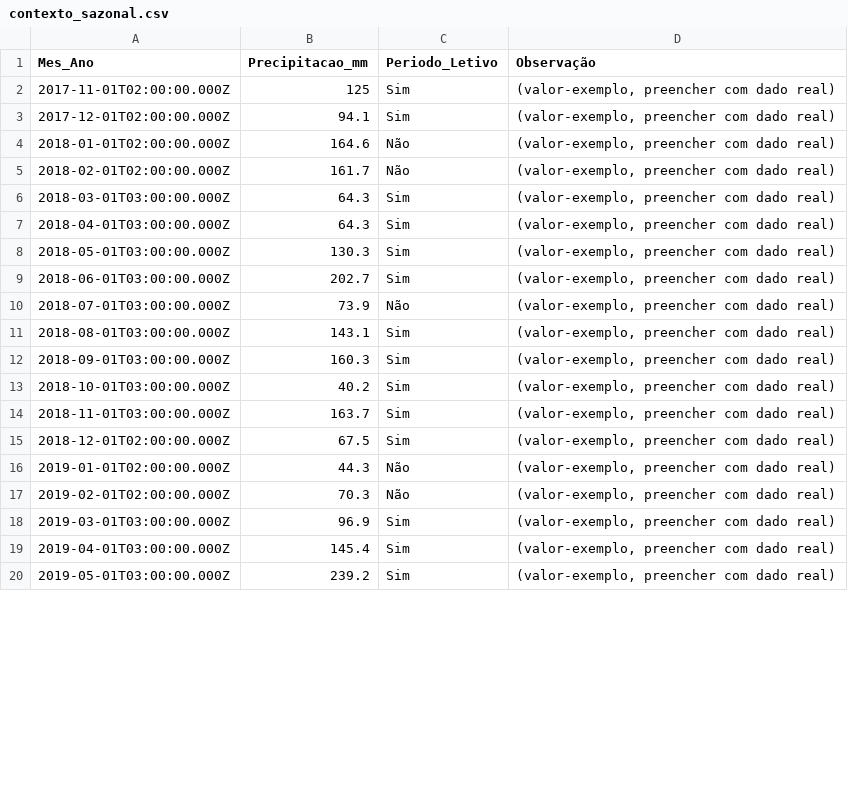
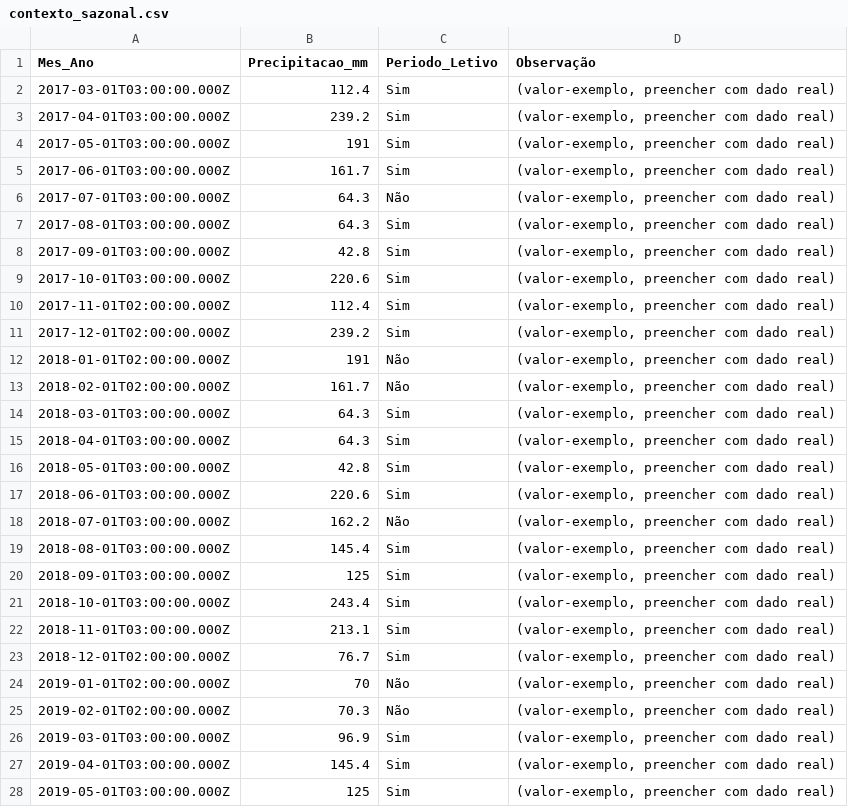
Before and after one commit to adinailson88/malha-previsao-filtros, a CSV file: dados_csv/contexto_sazonal.csv, drawn as a sheet; only a part is shown; the diff covers the shown part only.

```diff
--- a/dados_csv/contexto_sazonal.csv
+++ b/dados_csv/contexto_sazonal.csv
@@ -1,5 +1,13 @@
 Mes_Ano,Precipitacao_mm,Periodo_Letivo,Observação
-2017-11-01T02:00:00.000Z,125,Sim,"(valor-exemplo, preencher com dado real)"
-2017-12-01T02:00:00.000Z,94.1,Sim,"(valor-exemplo, preencher com dado real)"
-2018-01-01T02:00:00.000Z,164.6,Não,"(valor-exemplo, preencher com dado real)"
+2017-03-01T03:00:00.000Z,112.4,Sim,"(valor-exemplo, preencher com dado real)"
+2017-04-01T03:00:00.000Z,239.2,Sim,"(valor-exemplo, preencher com dado real)"
+2017-05-01T03:00:00.000Z,191,Sim,"(valor-exemplo, preencher com dado real)"
+2017-06-01T03:00:00.000Z,161.7,Sim,"(valor-exemplo, preencher com dado real)"
+2017-07-01T03:00:00.000Z,64.3,Não,"(valor-exemplo, preencher com dado real)"
+2017-08-01T03:00:00.000Z,64.3,Sim,"(valor-exemplo, preencher com dado real)"
+2017-09-01T03:00:00.000Z,42.8,Sim,"(valor-exemplo, preencher com dado real)"
+2017-10-01T03:00:00.000Z,220.6,Sim,"(valor-exemplo, preencher com dado real)"
+2017-11-01T02:00:00.000Z,112.4,Sim,"(valor-exemplo, preencher com dado real)"
+2017-12-01T02:00:00.000Z,239.2,Sim,"(valor-exemplo, preencher com dado real)"
+2018-01-01T02:00:00.000Z,191,Não,"(valor-exemplo, preencher com dado real)"
 2018-02-01T02:00:00.000Z,161.7,Não,"(valor-exemplo, preencher com dado real)"
@@ -7,11 +15,11 @@
 2018-04-01T03:00:00.000Z,64.3,Sim,"(valor-exemplo, preencher com dado real)"
-2018-05-01T03:00:00.000Z,130.3,Sim,"(valor-exemplo, preencher com dado real)"
-2018-06-01T03:00:00.000Z,202.7,Sim,"(valor-exemplo, preencher com dado real)"
-2018-07-01T03:00:00.000Z,73.9,Não,"(valor-exemplo, preencher com dado real)"
-2018-08-01T03:00:00.000Z,143.1,Sim,"(valor-exemplo, preencher com dado real)"
-2018-09-01T03:00:00.000Z,160.3,Sim,"(valor-exemplo, preencher com dado real)"
-2018-10-01T03:00:00.000Z,40.2,Sim,"(valor-exemplo, preencher com dado real)"
-2018-11-01T03:00:00.000Z,163.7,Sim,"(valor-exemplo, preencher com dado real)"
-2018-12-01T02:00:00.000Z,67.5,Sim,"(valor-exemplo, preencher com dado real)"
-2019-01-01T02:00:00.000Z,44.3,Não,"(valor-exemplo, preencher com dado real)"
+2018-05-01T03:00:00.000Z,42.8,Sim,"(valor-exemplo, preencher com dado real)"
+2018-06-01T03:00:00.000Z,220.6,Sim,"(valor-exemplo, preencher com dado real)"
+2018-07-01T03:00:00.000Z,162.2,Não,"(valor-exemplo, preencher com dado real)"
+2018-08-01T03:00:00.000Z,145.4,Sim,"(valor-exemplo, preencher com dado real)"
+2018-09-01T03:00:00.000Z,125,Sim,"(valor-exemplo, preencher com dado real)"
+2018-10-01T03:00:00.000Z,243.4,Sim,"(valor-exemplo, preencher com dado real)"
+2018-11-01T03:00:00.000Z,213.1,Sim,"(valor-exemplo, preencher com dado real)"
+2018-12-01T02:00:00.000Z,76.7,Sim,"(valor-exemplo, preencher com dado real)"
+2019-01-01T02:00:00.000Z,70,Não,"(valor-exemplo, preencher com dado real)"
 2019-02-01T02:00:00.000Z,70.3,Não,"(valor-exemplo, preencher com dado real)"
@@ -19,2 +27,2 @@
 2019-04-01T03:00:00.000Z,145.4,Sim,"(valor-exemplo, preencher com dado real)"
-2019-05-01T03:00:00.000Z,239.2,Sim,"(valor-exemplo, preencher com dado real)"
+2019-05-01T03:00:00.000Z,125,Sim,"(valor-exemplo, preencher com dado real)"
```
Also changed, not shown: 77 edited cells elsewhere in this file, 2 other files.
